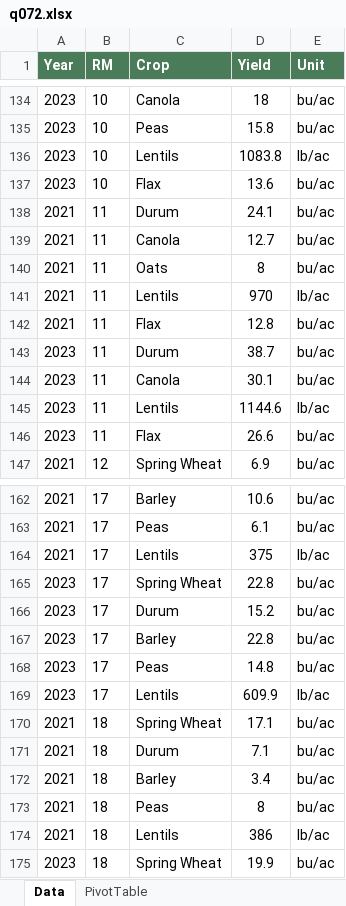
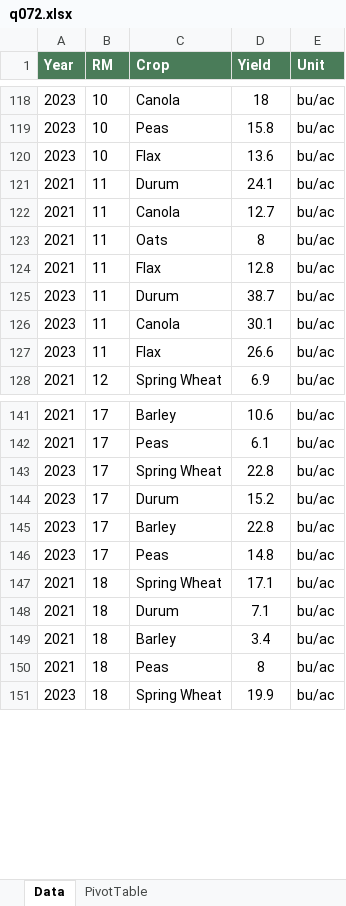
Before and after one commit to peterJslade/arec261-textbook, an Excel workbook: practice/answers/q072.xlsx, sheet Data, drawn as a sheet; only a part is shown, gaps mark what is left out; values as stored, in another font and other column widths than the file's, no borders; the diff covers the shown part only; the diff names each change by its address in the sheet, - before the commit and + after, or states it on an @@ line.

```diff
--- a/practice/answers/q072.xlsx (sheet Data)
+++ b/practice/answers/q072.xlsx (sheet Data)
-row 136: 2023 | 10 | Lentils | 1083.8 | lb/ac
-row 141: 2021 | 11 | Lentils | 970 | lb/ac
-row 145: 2023 | 11 | Lentils | 1144.6 | lb/ac
-row 164: 2021 | 17 | Lentils | 375 | lb/ac
-row 169: 2023 | 17 | Lentils | 609.9 | lb/ac
-row 174: 2021 | 18 | Lentils | 386 | lb/ac
```
Also changed, not shown: 384 removed rows elsewhere in this sheet, sheet PivotTable, practice/answers/q073.xlsx, practice/answers/q075.xlsx, 30 other files.
